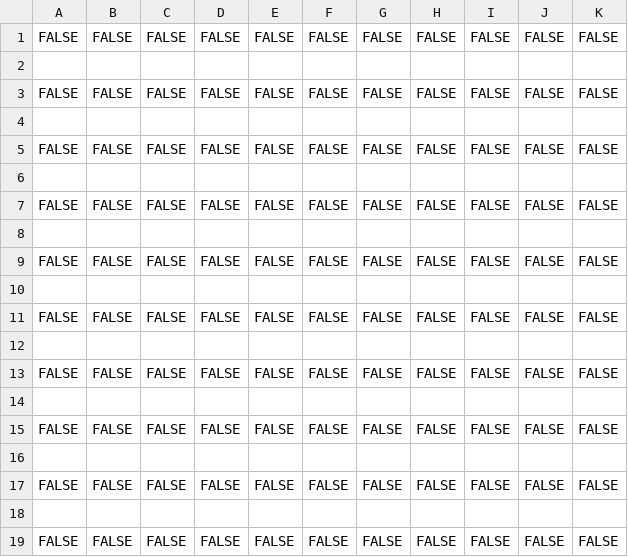
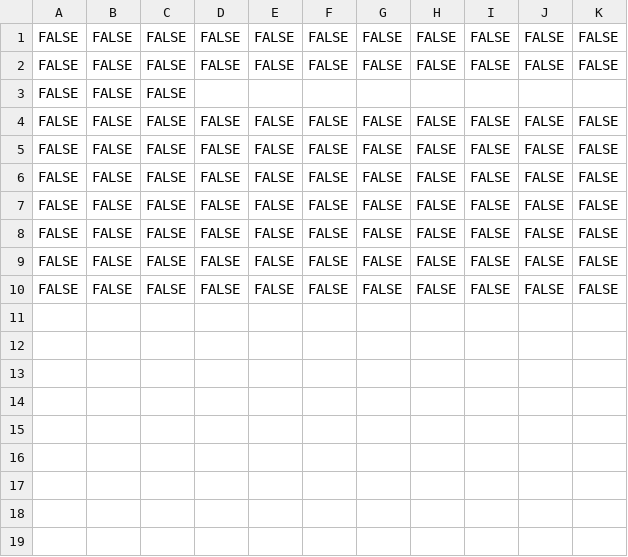
Before and after one commit to gamirou/TextAdventure, a CSV file: doors.csv, drawn as a sheet.

Commit message:
Fixing doors bug

```diff
--- a/doors.csv
+++ b/doors.csv
@@ -1,19 +1,10 @@
 FALSE,FALSE,FALSE,FALSE,FALSE,FALSE,FALSE,FALSE,FALSE,FALSE,FALSE
-,,,,,,,,,,
 FALSE,FALSE,FALSE,FALSE,FALSE,FALSE,FALSE,FALSE,FALSE,FALSE,FALSE
-,,,,,,,,,,
+FALSE,FALSE,FALSE,,,,,,,,
 FALSE,FALSE,FALSE,FALSE,FALSE,FALSE,FALSE,FALSE,FALSE,FALSE,FALSE
-,,,,,,,,,,
 FALSE,FALSE,FALSE,FALSE,FALSE,FALSE,FALSE,FALSE,FALSE,FALSE,FALSE
-,,,,,,,,,,
 FALSE,FALSE,FALSE,FALSE,FALSE,FALSE,FALSE,FALSE,FALSE,FALSE,FALSE
-,,,,,,,,,,
 FALSE,FALSE,FALSE,FALSE,FALSE,FALSE,FALSE,FALSE,FALSE,FALSE,FALSE
-,,,,,,,,,,
 FALSE,FALSE,FALSE,FALSE,FALSE,FALSE,FALSE,FALSE,FALSE,FALSE,FALSE
-,,,,,,,,,,
 FALSE,FALSE,FALSE,FALSE,FALSE,FALSE,FALSE,FALSE,FALSE,FALSE,FALSE
-,,,,,,,,,,
-FALSE,FALSE,FALSE,FALSE,FALSE,FALSE,FALSE,FALSE,FALSE,FALSE,FALSE
-,,,,,,,,,,
 FALSE,FALSE,FALSE,FALSE,FALSE,FALSE,FALSE,FALSE,FALSE,FALSE,FALSE
```
Also changed, not shown: 1 other file.
